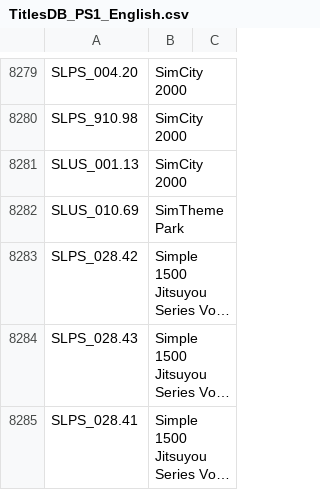
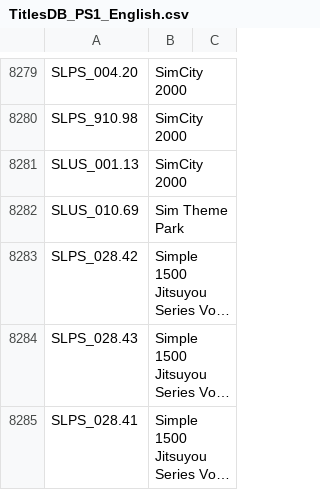
Before and after one commit to ahmedmoselhi/PSBBN-Definitive-English-Patch, a CSV file: helper/TitlesDB_PS1_English.csv, drawn as a sheet; only a part is shown, gaps mark what is left out; long unchanged cells end in …; the diff names each change by its address in the sheet, - before the commit and + after, or states it on an @@ line.

```diff
--- a/helper/TitlesDB_PS1_English.csv
+++ b/helper/TitlesDB_PS1_English.csv
-B8282: SimTheme Park
+B8282: Sim Theme Park
```
Also changed, not shown: helper/ArtDB.csv, helper/TitlesDB_PS2_English.csv.
